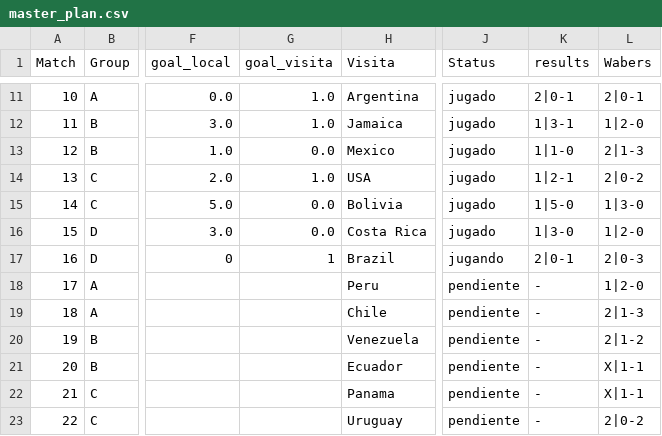
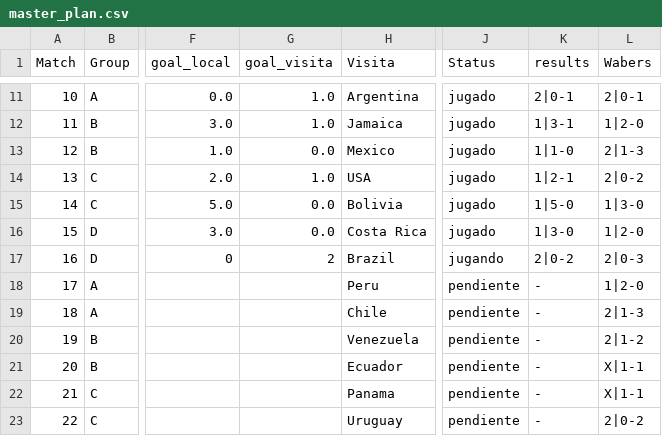
Before and after one commit to dasoto/polla, a CSV file: master_plan.csv, drawn as a sheet; only a part is shown, gaps mark what is left out; the diff names each change by its address in the sheet, - before the commit and + after, or states it on an @@ line.

```diff
--- a/master_plan.csv
+++ b/master_plan.csv
-G17 (goal_visita): 1
+G17 (goal_visita): 2
-K17 (results): 2|0-1
+K17 (results): 2|0-2
```
Also changed, not shown: 2 other files.
